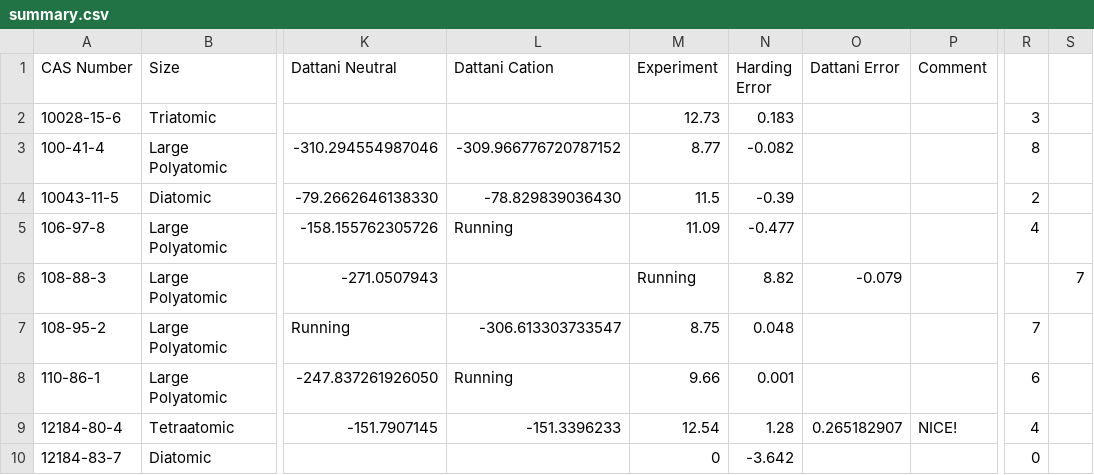
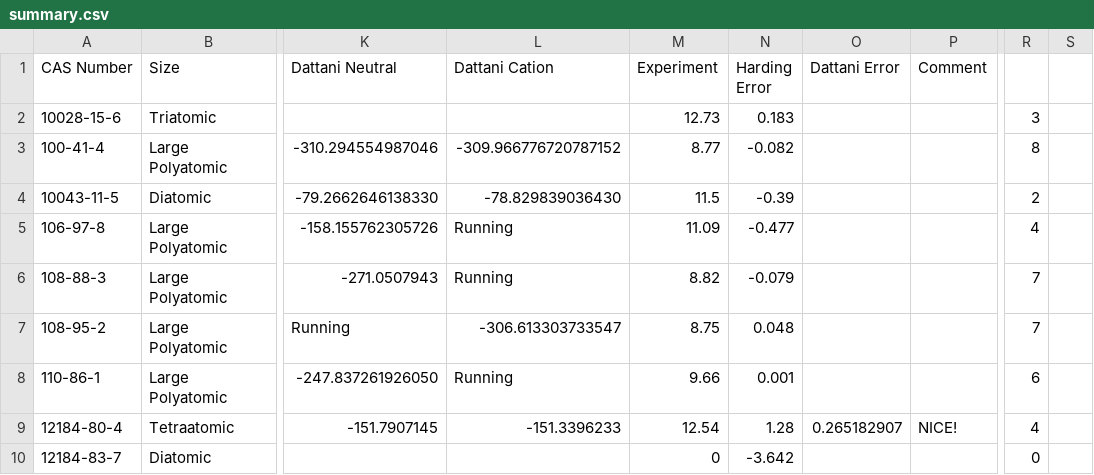
Before and after one commit to HPQC-LABS/GW100, a CSV file: summary.csv, drawn as a sheet; only a part is shown, gaps mark what is left out; the diff names each change by its address in the sheet, - before the commit and + after, or states it on an @@ line.

Commit message:
Remove superfluous comma in summary.csv

```diff
--- a/summary.csv
+++ b/summary.csv
-L6 (Dattani Cation): (empty)
+L6 (Dattani Cation): Running
-M6 (Experiment): Running
+M6 (Experiment): 8.82
-N6 (Harding Error): 8.82
+N6 (Harding Error): -0.079
-O6 (Dattani Error): -0.079
+O6 (Dattani Error): (empty)
-R6: (empty)
+R6: 7
-S6: 7
+S6: (empty)
```
